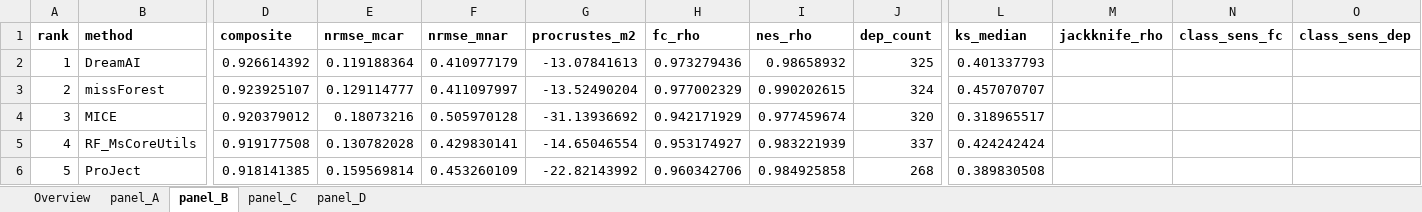
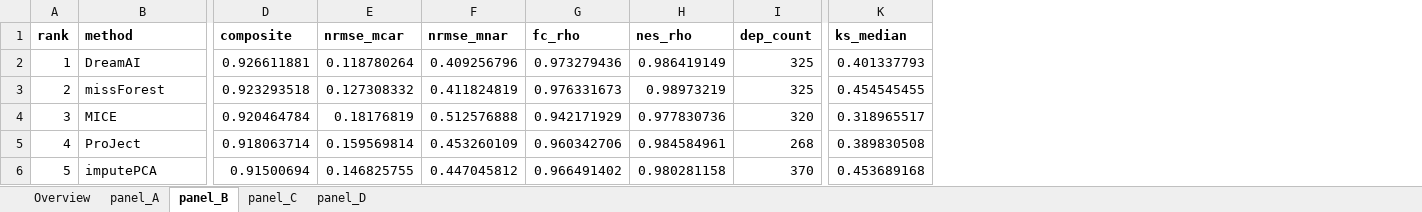
Before and after one commit to Dustyn-T-Lewis/YvO_2025, an Excel workbook: 04_Figures/F00/c_data/02_imputation/F00_stage02_imputation.xlsx, sheet panel_B, drawn as a sheet; only a part is shown, gaps mark what is left out; values as stored, in another font and other column widths than the file's, no borders; removed rows and columns are numbered as before the commit, all else as after; the diff covers the shown part only; the diff names each change by its address in the sheet, - before the commit and + after, or states it on an @@ line.

Commit message:
F00: pipeline QC panel and output updates

```diff
--- a/04_Figures/F00/c_data/02_imputation/F00_stage02_imputation.xlsx (sheet panel_B)
+++ b/04_Figures/F00/c_data/02_imputation/F00_stage02_imputation.xlsx (sheet panel_B)
-column G (procrustes_m2), rows 2-6: -13.07841613 | -13.52490204 | -31.13936692 | -14.65046554 | -22.82143992
-column M (jackknife_rho), empty
-column N (class_sens_fc), empty
-column O (class_sens_dep), empty
-D2 (composite): 0.926614392
+D2 (composite): 0.926611881
-E2 (nrmse_mcar): 0.119188364
+E2 (nrmse_mcar): 0.118780264
-F2 (nrmse_mnar): 0.410977179
+F2 (nrmse_mnar): 0.409256796
-H2 (nes_rho): 0.98658932
+H2 (nes_rho): 0.986419149
-D3 (composite): 0.923925107
+D3 (composite): 0.923293518
-E3 (nrmse_mcar): 0.129114777
+E3 (nrmse_mcar): 0.127308332
-F3 (nrmse_mnar): 0.411097997
+F3 (nrmse_mnar): 0.411824819
-G3 (fc_rho): 0.977002329
+G3 (fc_rho): 0.976331673
-H3 (nes_rho): 0.990202615
+H3 (nes_rho): 0.98973219
-I3 (dep_count): 324
+I3 (dep_count): 325
-K3 (ks_median): 0.457070707
+K3 (ks_median): 0.454545455
-D4 (composite): 0.920379012
+D4 (composite): 0.920464784
-E4 (nrmse_mcar): 0.18073216
+E4 (nrmse_mcar): 0.18176819
-F4 (nrmse_mnar): 0.505970128
+F4 (nrmse_mnar): 0.512576888
-H4 (nes_rho): 0.977459674
+H4 (nes_rho): 0.977830736
-B5 (method): RF_MsCoreUtils
+B5 (method): ProJect
-D5 (composite): 0.919177508
+D5 (composite): 0.918063714
-E5 (nrmse_mcar): 0.130782028
+E5 (nrmse_mcar): 0.159569814
-F5 (nrmse_mnar): 0.429830141
+F5 (nrmse_mnar): 0.453260109
-G5 (fc_rho): 0.953174927
+G5 (fc_rho): 0.960342706
-H5 (nes_rho): 0.983221939
+H5 (nes_rho): 0.984584961
-I5 (dep_count): 337
+I5 (dep_count): 268
-K5 (ks_median): 0.424242424
+K5 (ks_median): 0.389830508
-B6 (method): ProJect
+B6 (method): imputePCA
-D6 (composite): 0.918141385
+D6 (composite): 0.91500694
-E6 (nrmse_mcar): 0.159569814
+E6 (nrmse_mcar): 0.146825755
-F6 (nrmse_mnar): 0.453260109
+F6 (nrmse_mnar): 0.447045812
-G6 (fc_rho): 0.960342706
+G6 (fc_rho): 0.966491402
-H6 (nes_rho): 0.984925858
+H6 (nes_rho): 0.980281158
-I6 (dep_count): 268
+I6 (dep_count): 370
-K6 (ks_median): 0.389830508
+K6 (ks_median): 0.453689168
```
Also changed, not shown: 4 edited cells elsewhere in this sheet, sheet panel_C, sheet panel_A, sheet Overview, 04_Figures/F00/c_data/01_normalization/F00_stage01_normalization.xlsx, 04_Figures/F00/c_data/03_DEP/F00_stage03_DEP.xlsx, 52 other files.
